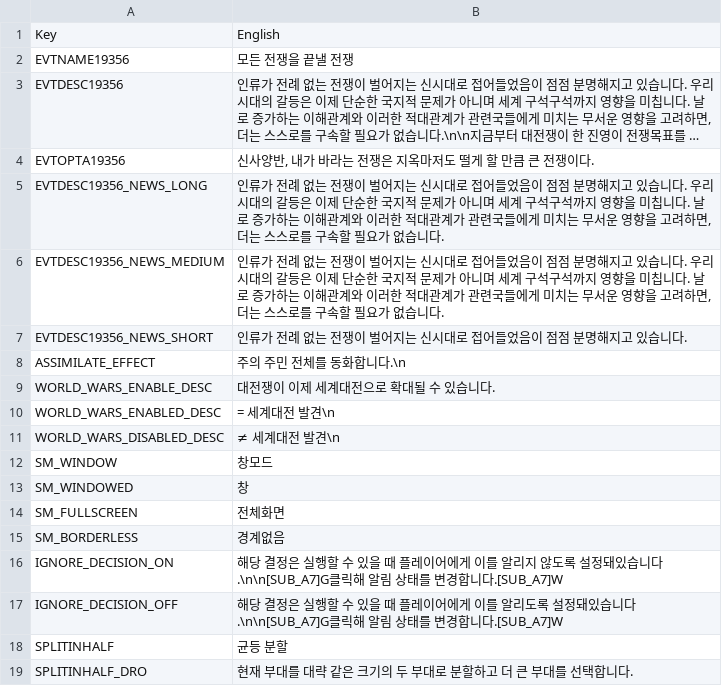
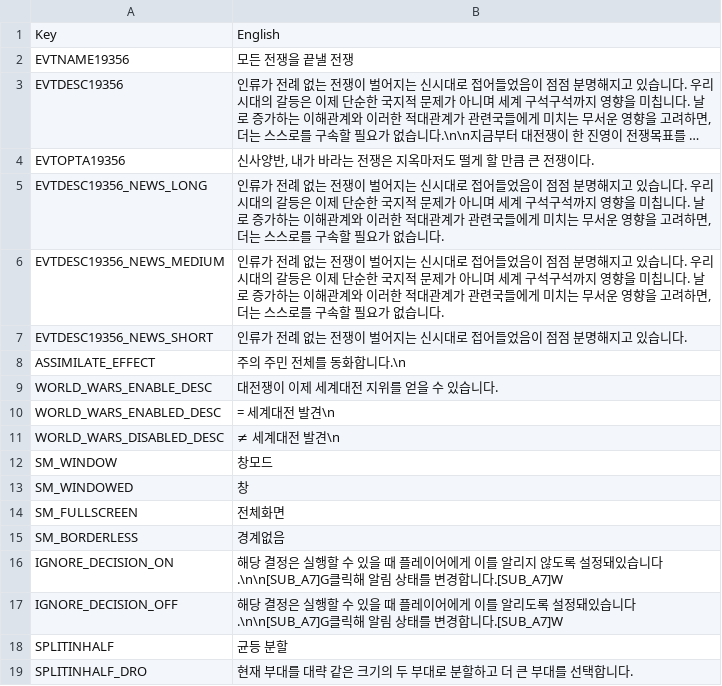
Before and after one commit to kimjeon-il/Vic2_Vanila, a CSV file: darkness_3_04.csv, drawn as a sheet; long unchanged cells end in ….

Commit message:
Update darkness_3_04.csv

```diff
--- a/darkness_3_04.csv
+++ b/darkness_3_04.csv
@@ -8,3 +8,3 @@ EVTDESC19356_NEWS_SHORT;인류가 전례 없는 전쟁이 벌어지는 신시대
 ASSIMILATE_EFFECT; 주의 주민 전체를 동화합니다.\n;;;;;;;;;;;;;
-WORLD_WARS_ENABLE_DESC;대전쟁이 이제 세계대전으로 확대될 수 있습니다.;;;;;;;;;;;;;
+WORLD_WARS_ENABLE_DESC;대전쟁이 이제 세계대전 지위를 얻을 수 있습니다.;;;;;;;;;;;;;
 WORLD_WARS_ENABLED_DESC; = 세계대전 발견\n;;;;;;;;;;;;;
```
